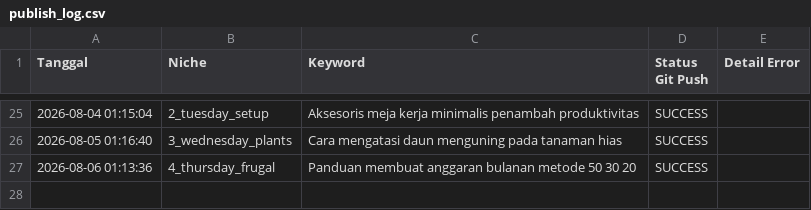
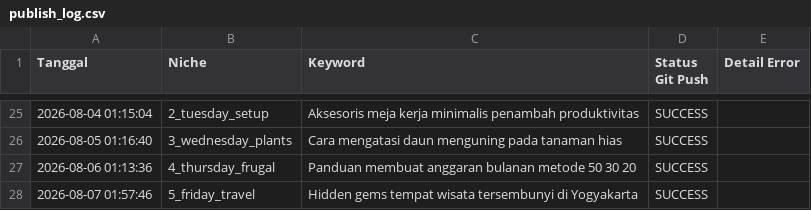
Before and after one commit to visualmulia/ALwrity, a CSV file: publish_log.csv, drawn as a sheet; only a part is shown, gaps mark what is left out; the diff names each change by its address in the sheet, - before the commit and + after, or states it on an @@ line.

```diff
--- a/publish_log.csv
+++ b/publish_log.csv
+row 28: 2026-08-07 01:57:46 | 5_friday_travel | Hidden gems tempat wisata tersembunyi di Yogyakarta | SUCCESS
```
Also changed, not shown: 1 other file.
